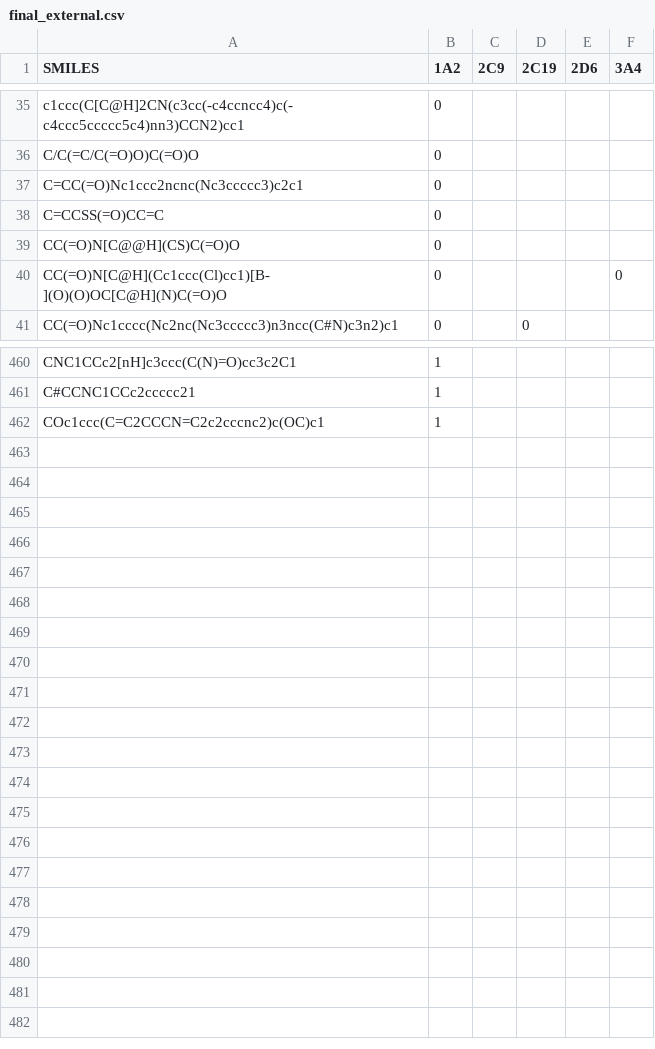
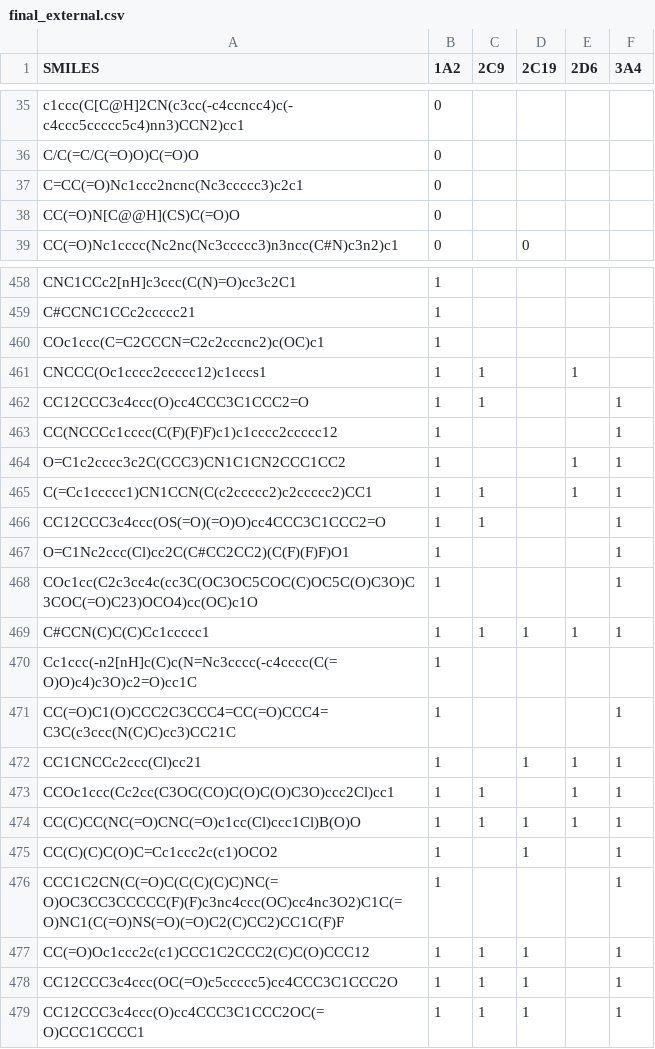
Before and after one commit to fang-jiaoj/MTL-model, a CSV file: Data/final_external.csv, drawn as a sheet; only a part is shown, gaps mark what is left out.

```diff
--- a/Data/final_external.csv
+++ b/Data/final_external.csv
@@ -37,5 +37,3 @@ C/C(=C/C(=O)O)C(=O)O,0,,,,
 C=CC(=O)Nc1ccc2ncnc(Nc3ccccc3)c2c1,0,,,,
-C=CCSS(=O)CC=C,0,,,,
 CC(=O)N[C@@H](CS)C(=O)O,0,,,,
-CC(=O)N[C@H](Cc1ccc(Cl)cc1)[B-](O)(O)OC[C@H](N)C(=O)O,0,,,,0
 CC(=O)Nc1cccc(Nc2nc(Nc3ccccc3)n3ncc(C#N)c3n2)c1,0,,0,,
@@ -462 +460,20 @@ C#CCNC1CCc2ccccc21,1,,,,
 COc1ccc(C=C2CCCN=C2c2cccnc2)c(OC)c1,1,,,,
+CNCCC(Oc1cccc2ccccc12)c1cccs1,1,1,,1,
+CC12CCC3c4ccc(O)cc4CCC3C1CCC2=O,1,1,,,1
+CC(NCCCc1cccc(C(F)(F)F)c1)c1cccc2ccccc12,1,,,,1
+O=C1c2cccc3c2C(CCC3)CN1C1CN2CCC1CC2,1,,,1,1
+C(=Cc1ccccc1)CN1CCN(C(c2ccccc2)c2ccccc2)CC1,1,1,,1,1
+CC12CCC3c4ccc(OS(=O)(=O)O)cc4CCC3C1CCC2=O,1,1,,,1
+O=C1Nc2ccc(Cl)cc2C(C#CC2CC2)(C(F)(F)F)O1,1,,,,1
+COc1cc(C2c3cc4c(cc3C(OC3OC5COC(C)OC5C(O)C3O)C3COC(=O)C23)OCO4)cc(OC)c1O,1,,,,1
+C#CCN(C)C(C)Cc1ccccc1,1,1,1,1,1
+Cc1ccc(-n2[nH]c(C)c(N=Nc3cccc(-c4cccc(C(=O)O)c4)c3O)c2=O)cc1C,1,,,,
+CC(=O)C1(O)CCC2C3CCC4=CC(=O)CCC4=C3C(c3ccc(N(C)C)cc3)CC21C,1,,,,1
+CC1CNCCc2ccc(Cl)cc21,1,,1,1,1
+CCOc1ccc(Cc2cc(C3OC(CO)C(O)C(O)C3O)ccc2Cl)cc1,1,1,,1,1
+CC(C)CC(NC(=O)CNC(=O)c1cc(Cl)ccc1Cl)B(O)O,1,1,1,1,1
+CC(C)(C)C(O)C=Cc1ccc2c(c1)OCO2,1,,1,,1
+CCC1C2CN(C(=O)C(C(C)(C)C)NC(=O)OC3CC3CCCCC(F)(F)c3nc4ccc(OC)cc4nc3O2)C1C(=O)NC1(C(=O)NS(=O)(=O)C2(C)CC2)CC1C(F)F,1,,,,1
+CC(=O)Oc1ccc2c(c1)CCC1C2CCC2(C)C(O)CCC12,1,1,1,,1
+CC12CCC3c4ccc(OC(=O)c5ccccc5)cc4CCC3C1CCC2O,1,1,1,,1
+CC12CCC3c4ccc(O)cc4CCC3C1CCC2OC(=O)CCC1CCCC1,1,1,1,,1
```
Also changed, not shown: 1 other file.
